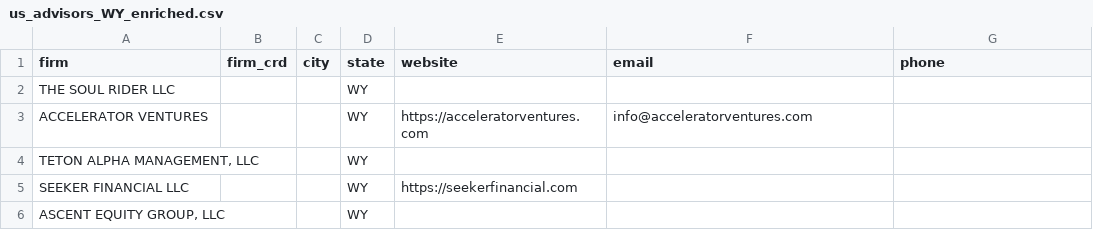
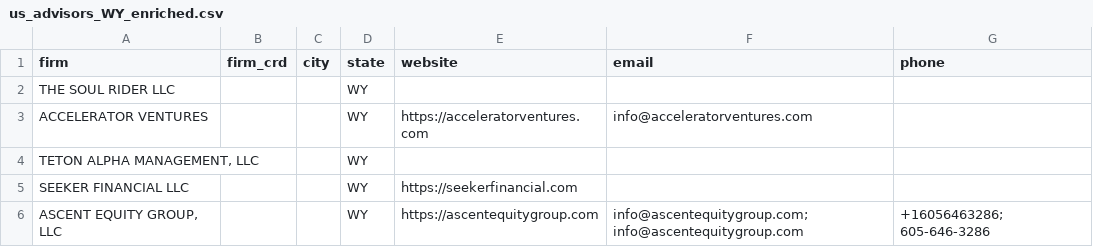
Before and after one commit to rajnet70/punjab_medical_leads, a CSV file: us_advisors_WY_enriched.csv, drawn as a sheet; the diff names each change by its address in the sheet, - before the commit and + after, or states it on an @@ line.

```diff
--- a/us_advisors_WY_enriched.csv
+++ b/us_advisors_WY_enriched.csv
-E6 (website): (empty)
+E6 (website): https://ascentequitygroup.com
-F6 (email): (empty)
+F6 (email): info@ascentequitygroup.com; info@ascentequitygroup.com
-G6 (phone): (empty)
+G6 (phone): +16056463286; 605-646-3286
```
Also changed, not shown: us_advisors_WY.csv.
